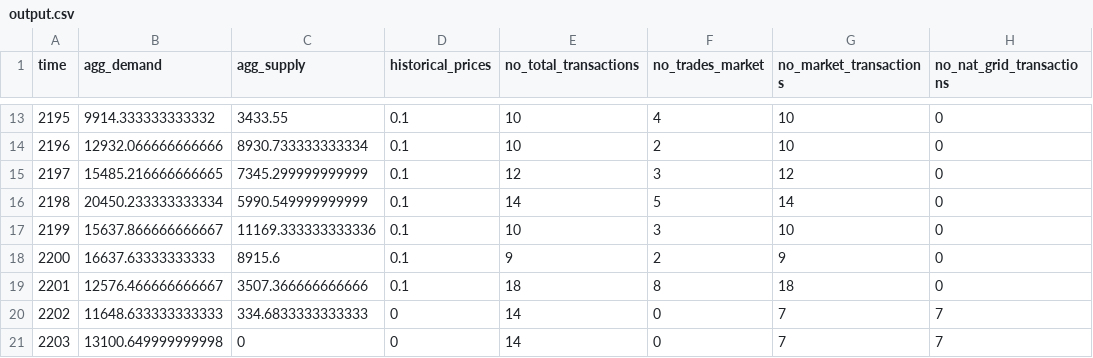
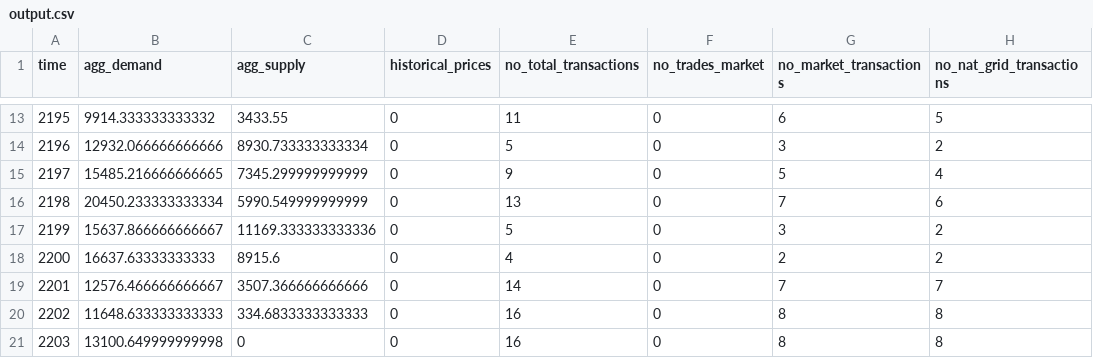
Before and after one commit to ankurcharan/Microgrid, a CSV file: output.csv, drawn as a sheet; only a part is shown, gaps mark what is left out; the diff covers the shown part only.

```diff
--- a/output.csv
+++ b/output.csv
@@ -13,9 +13,9 @@ time,agg_demand,agg_supply,historical_prices,no_total_transactions,no_trades_mar
-2195,9914.333333333332,3433.55,0.1,10,4,10,0
-2196,12932.066666666666,8930.733333333334,0.1,10,2,10,0
-2197,15485.216666666665,7345.299999999999,0.1,12,3,12,0
-2198,20450.233333333334,5990.549999999999,0.1,14,5,14,0
-2199,15637.866666666667,11169.333333333336,0.1,10,3,10,0
-2200,16637.63333333333,8915.6,0.1,9,2,9,0
-2201,12576.466666666667,3507.366666666666,0.1,18,8,18,0
-2202,11648.633333333333,334.6833333333333,0,14,0,7,7
-2203,13100.649999999998,0,0,14,0,7,7
+2195,9914.333333333332,3433.55,0,11,0,6,5
+2196,12932.066666666666,8930.733333333334,0,5,0,3,2
+2197,15485.216666666665,7345.299999999999,0,9,0,5,4
+2198,20450.233333333334,5990.549999999999,0,13,0,7,6
+2199,15637.866666666667,11169.333333333336,0,5,0,3,2
+2200,16637.63333333333,8915.6,0,4,0,2,2
+2201,12576.466666666667,3507.366666666666,0,14,0,7,7
+2202,11648.633333333333,334.6833333333333,0,16,0,8,8
+2203,13100.649999999998,0,0,16,0,8,8
```
Also changed, not shown: 147 edited cells elsewhere in this file, 8 other files.
